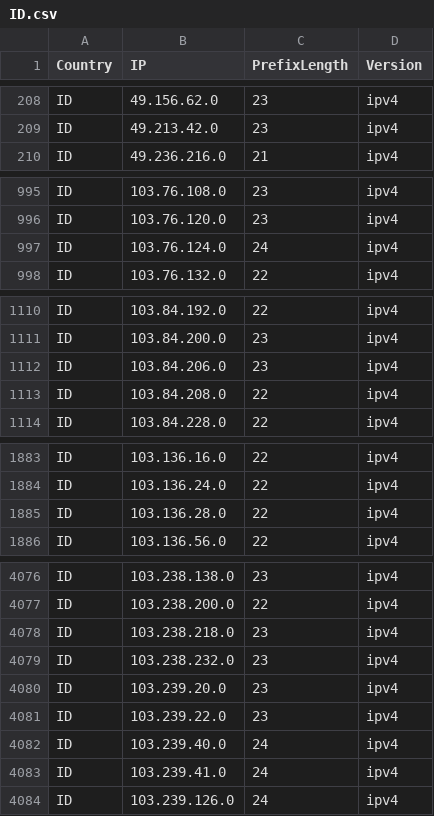
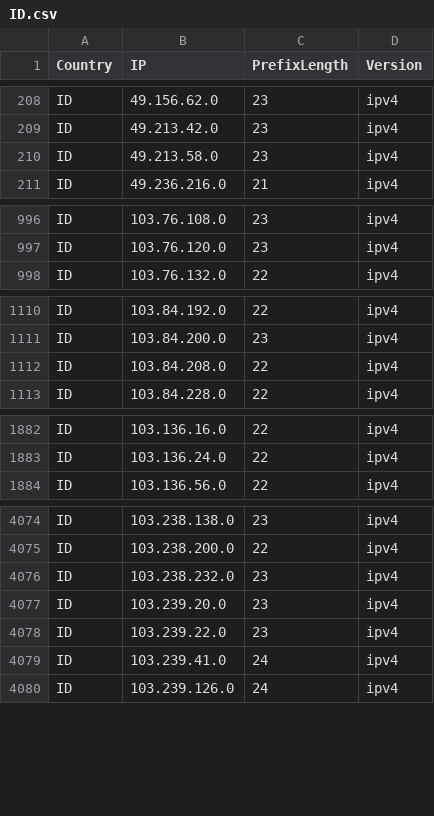
Before and after one commit to HotCakeX/Official-IANA-IP-blocks, a CSV file: CSV/IPV4/ID.csv, drawn as a sheet; only a part is shown, gaps mark what is left out; removed rows and columns are numbered as before the commit, all else as after; the diff covers the shown part only; the diff names each change by its address in the sheet, - before the commit and + after, or states it on an @@ line.

Commit message:
updating sources and list

```diff
--- a/CSV/IPV4/ID.csv
+++ b/CSV/IPV4/ID.csv
+row 210: ID | 49.213.58.0 | 23 | ipv4
-row 997: ID | 103.76.124.0 | 24 | ipv4
-row 1112: ID | 103.84.206.0 | 23 | ipv4
-row 1885: ID | 103.136.28.0 | 22 | ipv4
-row 4078: ID | 103.238.218.0 | 23 | ipv4
-row 4082: ID | 103.239.40.0 | 24 | ipv4
```
Also changed, not shown: 1 removed row elsewhere in this file, CSV/IPV4/AU.csv, CSV/IPV6/AU.csv, 49 other files.
